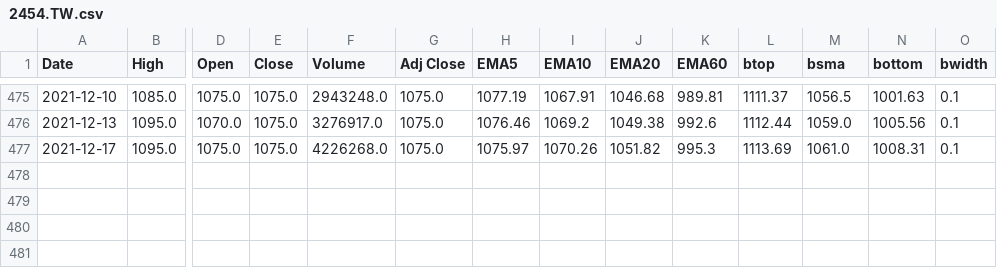
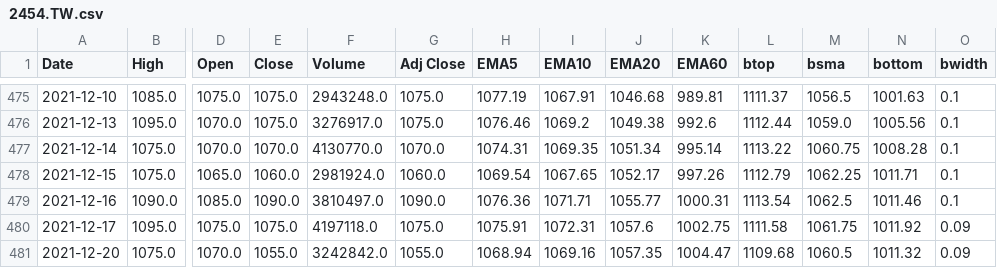
Before and after one commit to spyspy/chartjs-stock, a CSV file: 2454.TW.csv, drawn as a sheet; only a part is shown, gaps mark what is left out; addresses are those after the commit; rows hold the shown columns only; the diff names each change by its address in the sheet, - before the commit and + after, or states it on an @@ line.

```diff
--- a/2454.TW.csv
+++ b/2454.TW.csv
+row 477: 2021-12-14 | 1075.0 | 1070.0 | 1070.0 | 4130770.0 | 1070.0 | 1074.31 | 1069.35 | 1051.34 | 995.14 | 1113.22 | 1060.75 | 1008.28 | 0.1
+row 478: 2021-12-15 | 1075.0 | 1065.0 | 1060.0 | 2981924.0 | 1060.0 | 1069.54 | 1067.65 | 1052.17 | 997.26 | 1112.79 | 1062.25 | 1011.71 | 0.1
+row 479: 2021-12-16 | 1090.0 | 1085.0 | 1090.0 | 3810497.0 | 1090.0 | 1076.36 | 1071.71 | 1055.77 | 1000.31 | 1113.54 | 1062.5 | 1011.46 | 0.1
-F480 (Volume): 4226268.0
+F480 (Volume): 4197118.0
-H480 (EMA5): 1075.97
+H480 (EMA5): 1075.91
-I480 (EMA10): 1070.26
+I480 (EMA10): 1072.31
-J480 (EMA20): 1051.82
+J480 (EMA20): 1057.6
-K480 (EMA60): 995.3
+K480 (EMA60): 1002.75
-L480 (btop): 1113.69
+L480 (btop): 1111.58
-M480 (bsma): 1061.0
+M480 (bsma): 1061.75
-N480 (bottom): 1008.31
+N480 (bottom): 1011.92
-O480 (bwidth): 0.1
+O480 (bwidth): 0.09
+row 481: 2021-12-20 | 1075.0 | 1070.0 | 1055.0 | 3242842.0 | 1055.0 | 1068.94 | 1069.16 | 1057.35 | 1004.47 | 1109.68 | 1060.5 | 1011.32 | 0.09
```
Also changed, not shown: 2002.TW.csv, 2330.TW.csv, 5 other files.
